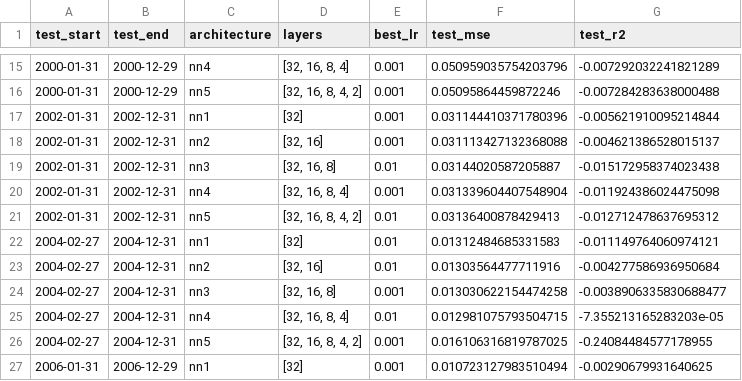
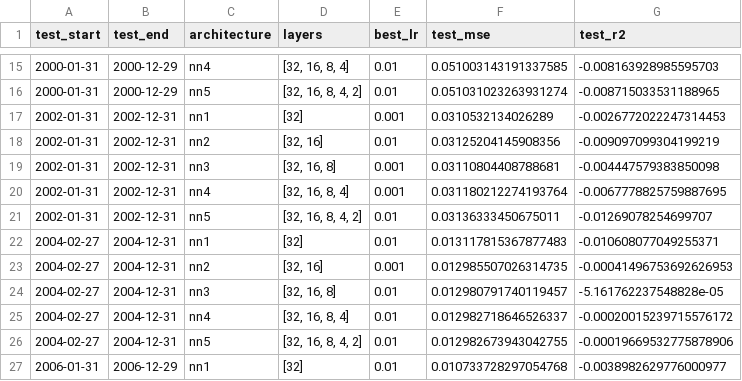
Before and after one commit to lawho13/ML_Pricing, a CSV file: data/nn_models.csv, drawn as a sheet; only a part is shown, gaps mark what is left out; the diff covers the shown part only.

```diff
--- a/data/nn_models.csv
+++ b/data/nn_models.csv
@@ -15,13 +15,13 @@ test_start,test_end,architecture,layers,best_lr,test_mse,test_r2
-2000-01-31,2000-12-29,nn4,"[32, 16, 8, 4]",0.001,0.050959035754203796,-0.007292032241821289
-2000-01-31,2000-12-29,nn5,"[32, 16, 8, 4, 2]",0.001,0.05095864459872246,-0.007284283638000488
-2002-01-31,2002-12-31,nn1,[32],0.001,0.031144410371780396,-0.005621910095214844
-2002-01-31,2002-12-31,nn2,"[32, 16]",0.001,0.031113427132368088,-0.004621386528015137
-2002-01-31,2002-12-31,nn3,"[32, 16, 8]",0.01,0.03144020587205887,-0.015172958374023438
-2002-01-31,2002-12-31,nn4,"[32, 16, 8, 4]",0.001,0.031339604407548904,-0.011924386024475098
-2002-01-31,2002-12-31,nn5,"[32, 16, 8, 4, 2]",0.01,0.03136400878429413,-0.012712478637695312
-2004-02-27,2004-12-31,nn1,[32],0.01,0.01312484685331583,-0.011149764060974121
-2004-02-27,2004-12-31,nn2,"[32, 16]",0.01,0.01303564477711916,-0.004277586936950684
-2004-02-27,2004-12-31,nn3,"[32, 16, 8]",0.001,0.013030622154474258,-0.0038906335830688477
-2004-02-27,2004-12-31,nn4,"[32, 16, 8, 4]",0.01,0.012981075793504715,-7.355213165283203e-05
-2004-02-27,2004-12-31,nn5,"[32, 16, 8, 4, 2]",0.001,0.016106316819787025,-0.24084484577178955
-2006-01-31,2006-12-29,nn1,[32],0.001,0.010723127983510494,-0.00290679931640625
+2000-01-31,2000-12-29,nn4,"[32, 16, 8, 4]",0.01,0.051003143191337585,-0.008163928985595703
+2000-01-31,2000-12-29,nn5,"[32, 16, 8, 4, 2]",0.01,0.051031023263931274,-0.008715033531188965
+2002-01-31,2002-12-31,nn1,[32],0.001,0.0310532134026289,-0.0026772022247314453
+2002-01-31,2002-12-31,nn2,"[32, 16]",0.01,0.03125204145908356,-0.009097099304199219
+2002-01-31,2002-12-31,nn3,"[32, 16, 8]",0.001,0.03110804408788681,-0.004447579383850098
+2002-01-31,2002-12-31,nn4,"[32, 16, 8, 4]",0.001,0.031180212274193764,-0.0067778825759887695
+2002-01-31,2002-12-31,nn5,"[32, 16, 8, 4, 2]",0.01,0.03136333450675011,-0.01269078254699707
+2004-02-27,2004-12-31,nn1,[32],0.01,0.013117815367877483,-0.010608077049255371
+2004-02-27,2004-12-31,nn2,"[32, 16]",0.001,0.012985507026314735,-0.00041496753692626953
+2004-02-27,2004-12-31,nn3,"[32, 16, 8]",0.01,0.012980791740119457,-5.161762237548828e-05
+2004-02-27,2004-12-31,nn4,"[32, 16, 8, 4]",0.01,0.012982718646526337,-0.00020015239715576172
+2004-02-27,2004-12-31,nn5,"[32, 16, 8, 4, 2]",0.01,0.012982673943042755,-0.00019669532775878906
+2006-01-31,2006-12-29,nn1,[32],0.01,0.010733728297054768,-0.0038982629776000977
```
Also changed, not shown: 130 edited cells elsewhere in this file, 8 other files.
